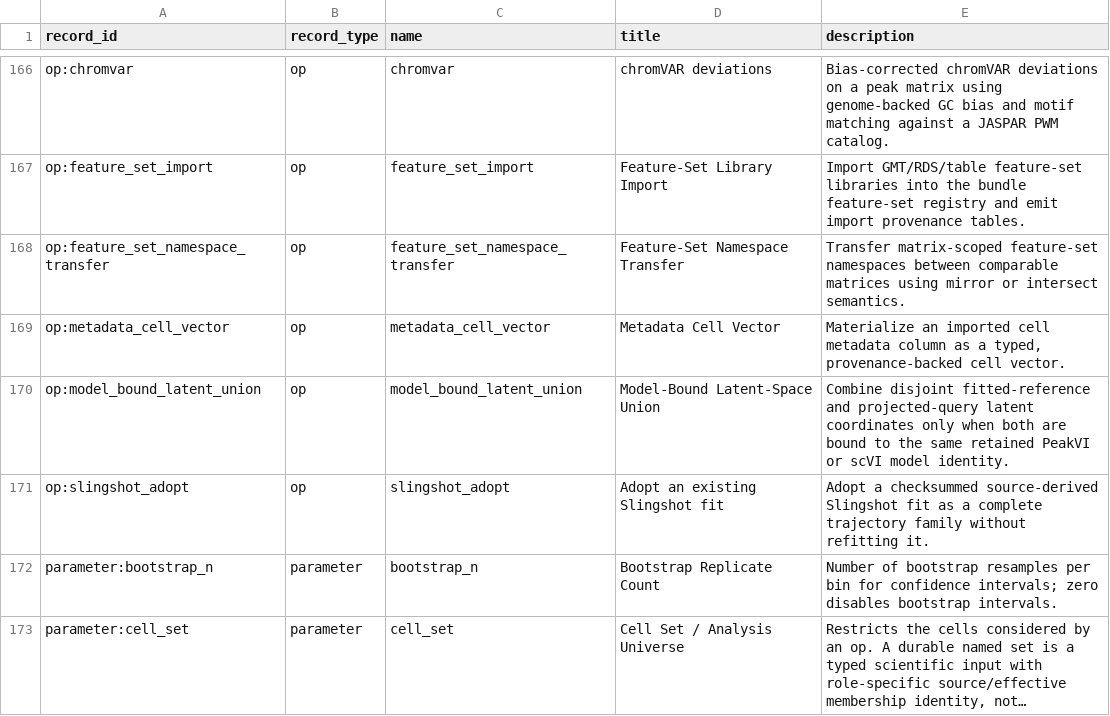
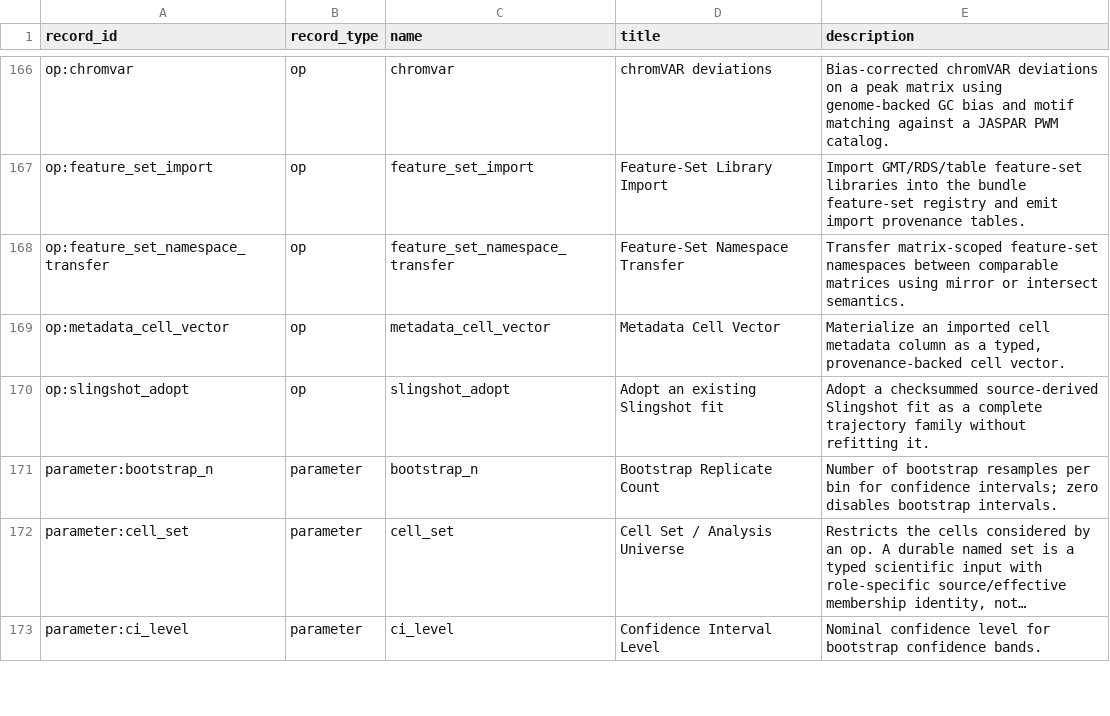
Before and after one commit to Tingvall/scworkbench, a CSV file: docs/semantic_graphs/semantic_graph_nodes.csv, drawn as a sheet; only a part is shown, gaps mark what is left out; the shorter side is filled out with more unchanged rows; long unchanged cells end in ….

```diff
--- a/docs/semantic_graphs/semantic_graph_nodes.csv
+++ b/docs/semantic_graphs/semantic_graph_nodes.csv
@@ -169,3 +169,2 @@
 "op:metadata_cell_vector","op","metadata_cell_vector","Metadata Cell Vector","Materialize an imported cell metadata column as a typed, provenance-backed cell vector."
-"op:model_bound_latent_union","op","model_bound_latent_union","Model-Bound Latent-Space Union","Combine disjoint fitted-reference and projected-query latent coordinates only when both are bound to the same retained PeakVI or scVI model identity."
 "op:slingshot_adopt","op","slingshot_adopt","Adopt an existing Slingshot fit","Adopt a checksummed source-derived Slingshot fit as a complete trajectory family without refitting it."
```
Also changed, not shown: docs/semantic_graphs/semantic_graph_edges.csv, 45 other files.
